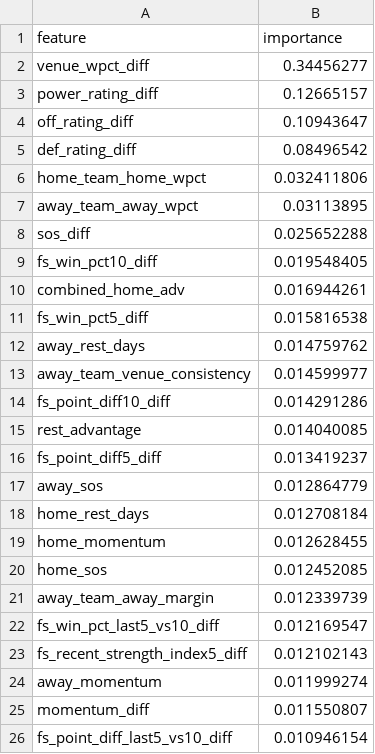
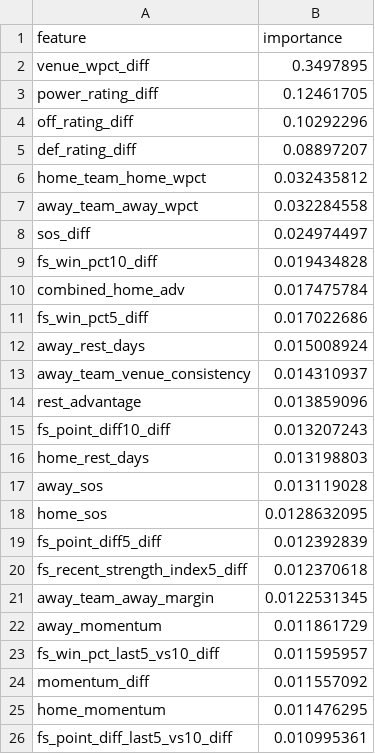
Before and after one commit to jgamblin/NCAA-Prediction, a CSV file: data/Adaptive_Feature_Importance.csv, drawn as a sheet.

```diff
--- a/data/Adaptive_Feature_Importance.csv
+++ b/data/Adaptive_Feature_Importance.csv
@@ -1,26 +1,26 @@
 feature,importance
-venue_wpct_diff,0.34456277
-power_rating_diff,0.12665157
-off_rating_diff,0.10943647
-def_rating_diff,0.08496542
-home_team_home_wpct,0.032411806
-away_team_away_wpct,0.03113895
-sos_diff,0.025652288
-fs_win_pct10_diff,0.019548405
-combined_home_adv,0.016944261
-fs_win_pct5_diff,0.015816538
-away_rest_days,0.014759762
-away_team_venue_consistency,0.014599977
-fs_point_diff10_diff,0.014291286
-rest_advantage,0.014040085
-fs_point_diff5_diff,0.013419237
-away_sos,0.012864779
-home_rest_days,0.012708184
-home_momentum,0.012628455
-home_sos,0.012452085
-away_team_away_margin,0.012339739
-fs_win_pct_last5_vs10_diff,0.012169547
-fs_recent_strength_index5_diff,0.012102143
-away_momentum,0.011999274
-momentum_diff,0.011550807
-fs_point_diff_last5_vs10_diff,0.010946154
+venue_wpct_diff,0.3497895
+power_rating_diff,0.12461705
+off_rating_diff,0.10292296
+def_rating_diff,0.08897207
+home_team_home_wpct,0.032435812
+away_team_away_wpct,0.032284558
+sos_diff,0.024974497
+fs_win_pct10_diff,0.019434828
+combined_home_adv,0.017475784
+fs_win_pct5_diff,0.017022686
+away_rest_days,0.015008924
+away_team_venue_consistency,0.014310937
+rest_advantage,0.013859096
+fs_point_diff10_diff,0.013207243
+home_rest_days,0.013198803
+away_sos,0.013119028
+home_sos,0.0128632095
+fs_point_diff5_diff,0.012392839
+fs_recent_strength_index5_diff,0.012370618
+away_team_away_margin,0.0122531345
+away_momentum,0.011861729
+fs_win_pct_last5_vs10_diff,0.011595957
+momentum_diff,0.011557092
+home_momentum,0.011476295
+fs_point_diff_last5_vs10_diff,0.010995361
```
Also changed, not shown: 19 other files.
